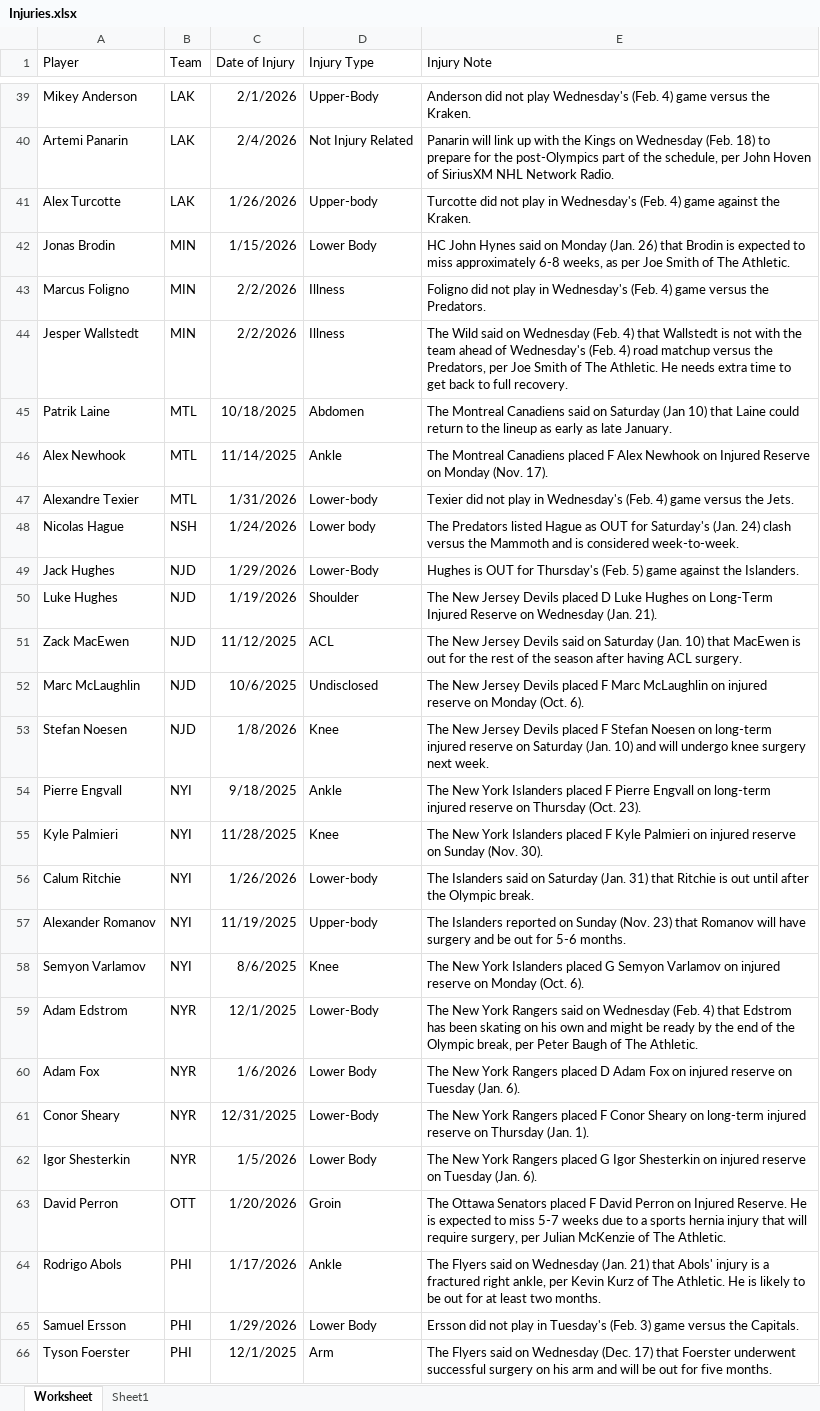
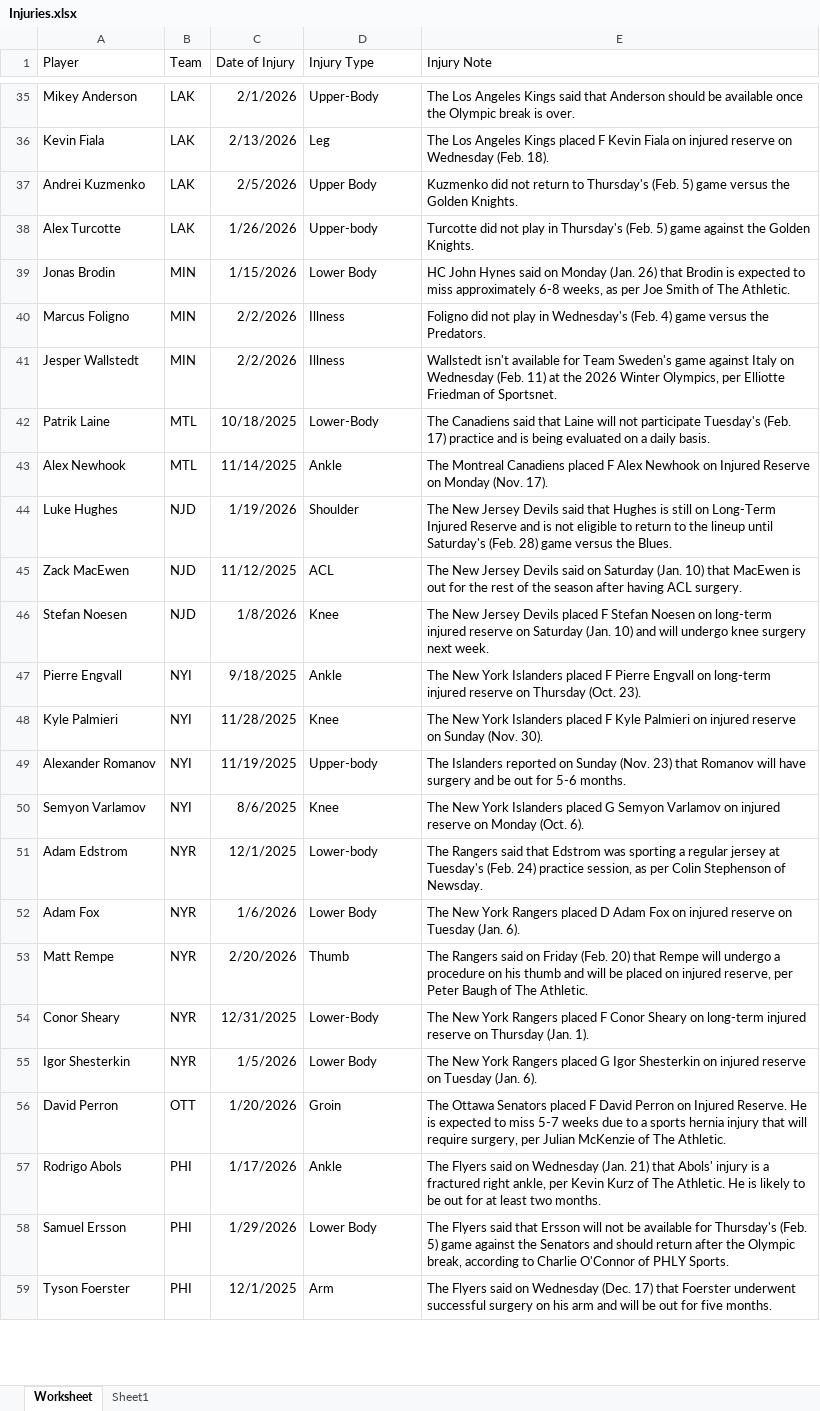
Before and after one commit to Brouz557/Hockey-Prop-Stop, an Excel workbook: Injuries.xlsx, sheet Worksheet, drawn as a sheet; only a part is shown, gaps mark what is left out; values as stored, in another font and other column widths than the file's, no borders; table styles not drawn; removed rows and columns are numbered as before the commit, all else as after; the diff covers the shown part only; the diff names each change by its address in the sheet, - before the commit and + after, or states it on an @@ line.

```diff
--- a/Injuries.xlsx (sheet Worksheet)
+++ b/Injuries.xlsx (sheet Worksheet)
-E35 (Injury Note): Anderson did not play Wednesday's (Feb. 4) game versus the Kraken.
+E35 (Injury Note): The Los Angeles Kings said that Anderson should be available once the Olympic break is over.
-row 40: Artemi Panarin | LAK | 2/4/2026 | Not Injury Related | Panarin will link up with the Kings on Wednesday (Feb. 18) to prepare for the post-Olympics part of the schedule, per John Hoven of SiriusXM NHL Network Radio.
+row 36: Kevin Fiala | LAK | 2/13/2026 | Leg | The Los Angeles Kings placed F Kevin Fiala on injured reserve on Wednesday (Feb. 18).
+row 37: Andrei Kuzmenko | LAK | 2/5/2026 | Upper Body | Kuzmenko did not return to Thursday's (Feb. 5) game versus the Golden Knights.
-E38 (Injury Note): …play in Wednesday's (Feb. 4) game against the Kraken.
+E38 (Injury Note): …play in Thursday's (Feb. 5) game against the Golden Knights.
-E41 (Injury Note): The Wild said on Wednesday (Feb. 4) that Wallstedt is not with the team ahead of Wednesday's (Feb. 4) road matchup versus the Predators, per Joe Smith of The Athletic. He needs extra time to get back to full recovery.
+E41 (Injury Note): Wallstedt isn't available for Team Sweden's game against Italy on Wednesday (Feb. 11) at the 2026 Winter Olympics, per Elliotte Friedman of Sportsnet.
-D42 (Injury Type): Abdomen
+D42 (Injury Type): Lower-Body
-E42 (Injury Note): The Montreal Canadiens said on Saturday (Jan 10) that Laine could return to the lineup as early as late January.
+E42 (Injury Note): The Canadiens said that Laine will not participate Tuesday's (Feb. 17) practice and is being evaluated on a daily basis.
-row 47: Alexandre Texier | MTL | 1/31/2026 | Lower-body | Texier did not play in Wednesday's (Feb. 4) game versus the Jets.
-row 48: Nicolas Hague | NSH | 1/24/2026 | Lower body | The Predators listed Hague as OUT for Saturday's (Jan. 24) clash versus the Mammoth and is considered week-to-week.
-row 49: Jack Hughes | NJD | 1/29/2026 | Lower-Body | Hughes is OUT for Thursday's (Feb. 5) game against the Islanders.
-E44 (Injury Note): …Jersey Devils placed D Luke Hughes on Long-Term Injured Reserve on Wednesday (Jan. 21).
+E44 (Injury Note): …Jersey Devils said that Hughes is still on Long-Term Injured Reserve and is not eligible to return to the lineup until Saturday's (Feb. 28) game versus the Blues.
-row 52: Marc McLaughlin | NJD | 10/6/2025 | Undisclosed | The New Jersey Devils placed F Marc McLaughlin on injured reserve on Monday (Oct. 6).
-row 56: Calum Ritchie | NYI | 1/26/2026 | Lower-body | The Islanders said on Saturday (Jan. 31) that Ritchie is out until after the Olympic break.
-D51 (Injury Type): Lower-Body
+D51 (Injury Type): Lower-body
-E51 (Injury Note): The New York Rangers said on Wednesday (Feb. 4) that Edstrom has been skating on his own and might be ready by the end of the Olympic break, per Peter Baugh of The Athletic.
+E51 (Injury Note): The Rangers said that Edstrom was sporting a regular jersey at Tuesday's (Feb. 24) practice session, as per Colin Stephenson of Newsday.
+row 53: Matt Rempe | NYR | 2/20/2026 | Thumb | The Rangers said on Friday (Feb. 20) that Rempe will undergo a procedure on his thumb and will be placed on injured reserve, per Peter Baugh of The Athletic.
-E58 (Injury Note): Ersson did not play in Tuesday's (Feb. 3) game versus the Capitals.
+E58 (Injury Note): The Flyers said that Ersson will not be available for Thursday's (Feb. 5) game against the Senators and should return after the Olympic break, according to Charlie O'Connor of PHLY Sports.
```
Also changed, not shown: 18 added rows, 21 removed rows and 19 edited cells elsewhere in this sheet, GOALTENDERS.xlsx, LINE DATA.xlsx, 4 other files.
